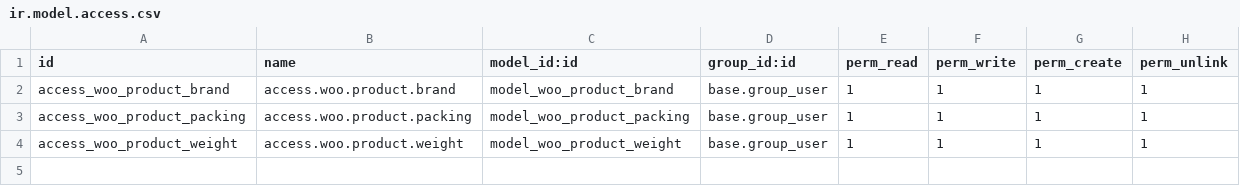
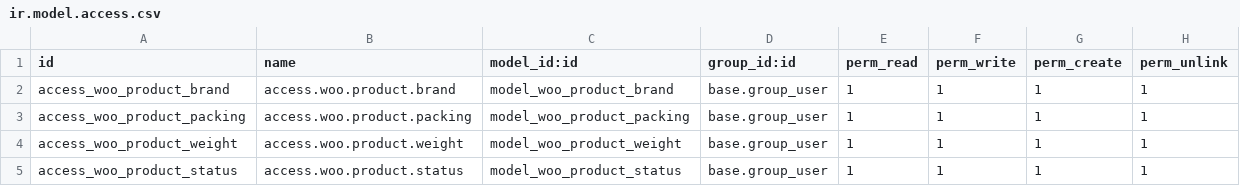
Before and after one commit to Kara-Aymeric/kara16, a CSV file: woo_product_connector/security/ir.model.access.csv, drawn as a sheet.

Commit message:
[IMP] - Add status product notion with color

```diff
--- a/woo_product_connector/security/ir.model.access.csv
+++ b/woo_product_connector/security/ir.model.access.csv
@@ -4 +4,2 @@ access_woo_product_packing,access.woo.product.packing,model_woo_product_packing,
 access_woo_product_weight,access.woo.product.weight,model_woo_product_weight,base.group_user,1,1,1,1
+access_woo_product_status,access.woo.product.status,model_woo_product_status,base.group_user,1,1,1,1
```
Also changed, not shown: 5 other files.
